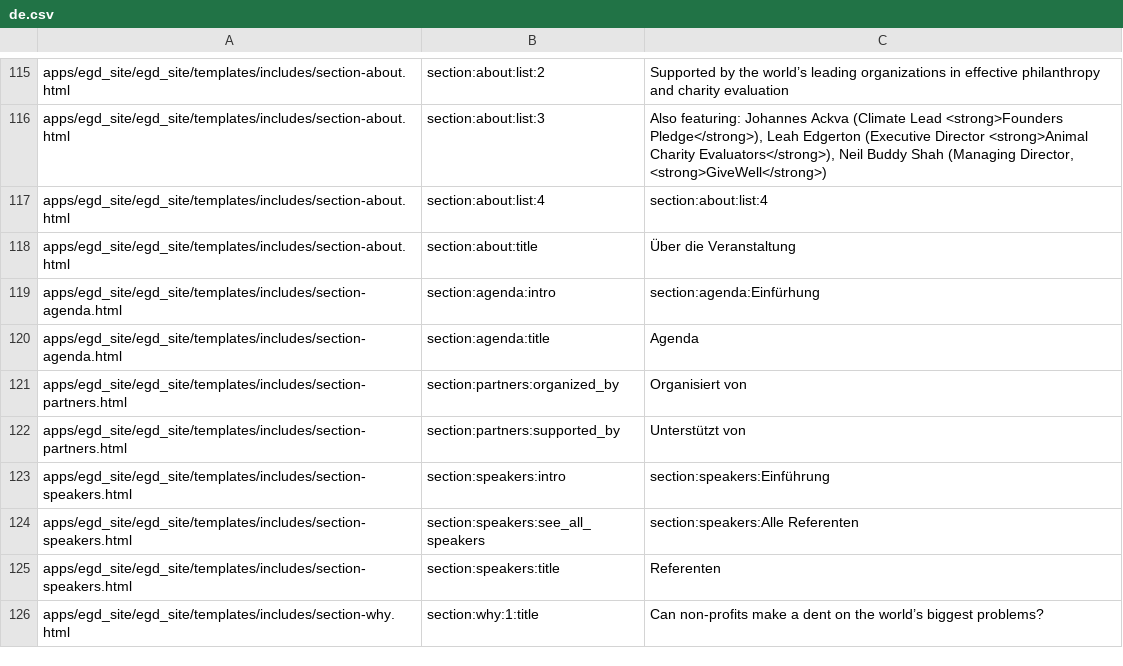
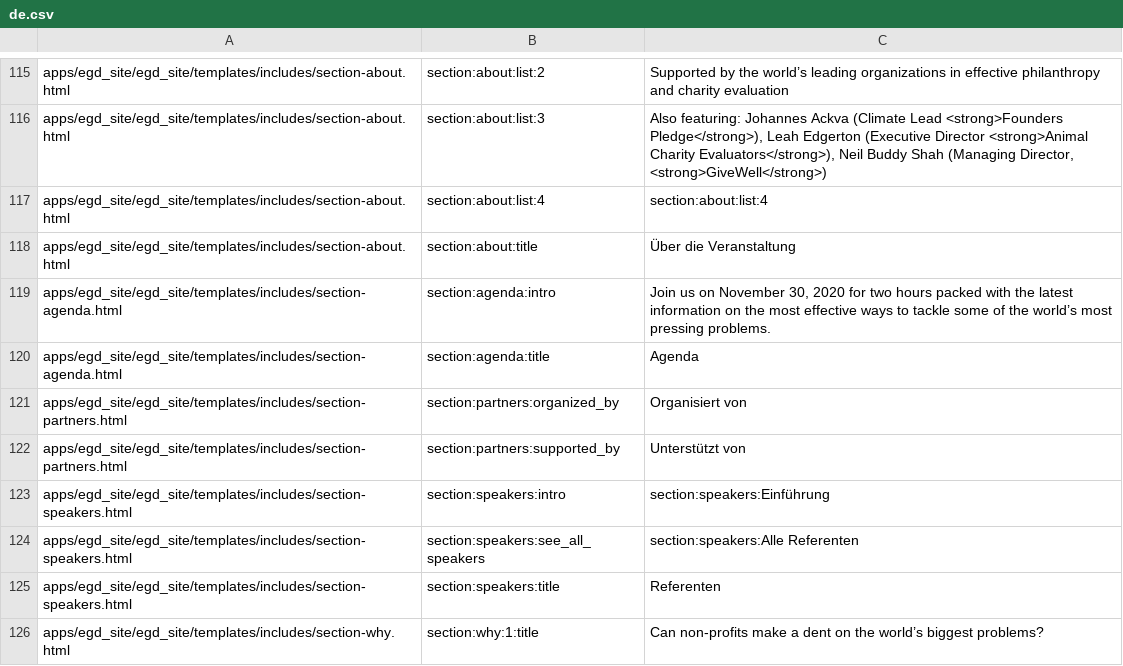
Before and after one commit to Twiek/egd_site, a CSV file: egd_site/translations/de.csv, drawn as a sheet; only a part is shown, gaps mark what is left out.

Commit message:
section agenda intro de fixed

```diff
--- a/egd_site/translations/de.csv
+++ b/egd_site/translations/de.csv
@@ -118,3 +118,3 @@ apps/egd_site/egd_site/templates/includes/section-about.html,section:about:list:
 apps/egd_site/egd_site/templates/includes/section-about.html,section:about:title,Über die Veranstaltung
-apps/egd_site/egd_site/templates/includes/section-agenda.html,section:agenda:intro,section:agenda:Einfürhung
+apps/egd_site/egd_site/templates/includes/section-agenda.html,section:agenda:intro,"Join us on November 30, 2020 for two hours packed with the latest information on the most effective ways to tackle some of the world’s most pressing problems."
 apps/egd_site/egd_site/templates/includes/section-agenda.html,section:agenda:title,Agenda
```
